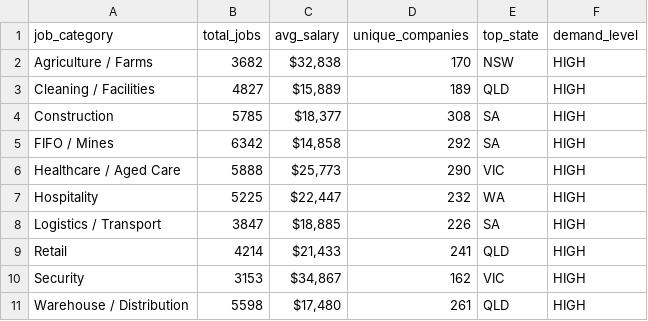
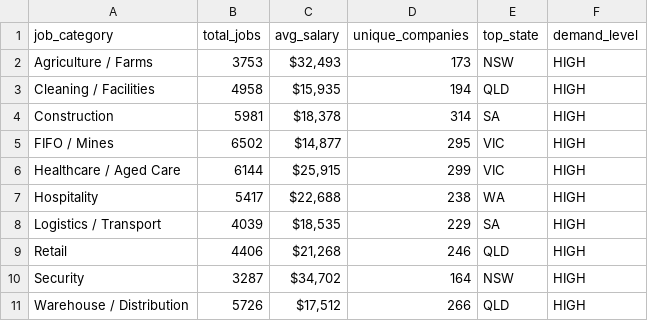
Before and after one commit to picaaart/Seekscrapper, a CSV file: data/category_stats.csv, drawn as a sheet.

```diff
--- a/data/category_stats.csv
+++ b/data/category_stats.csv
@@ -1,11 +1,11 @@
 job_category,total_jobs,avg_salary,unique_companies,top_state,demand_level
-Agriculture / Farms,3682,"$32,838",170,NSW,HIGH
-Cleaning / Facilities,4827,"$15,889",189,QLD,HIGH
-Construction,5785,"$18,377",308,SA,HIGH
-FIFO / Mines,6342,"$14,858",292,SA,HIGH
-Healthcare / Aged Care,5888,"$25,773",290,VIC,HIGH
-Hospitality,5225,"$22,447",232,WA,HIGH
-Logistics / Transport,3847,"$18,885",226,SA,HIGH
-Retail,4214,"$21,433",241,QLD,HIGH
-Security,3153,"$34,867",162,VIC,HIGH
-Warehouse / Distribution,5598,"$17,480",261,QLD,HIGH
+Agriculture / Farms,3753,"$32,493",173,NSW,HIGH
+Cleaning / Facilities,4958,"$15,935",194,QLD,HIGH
+Construction,5981,"$18,378",314,SA,HIGH
+FIFO / Mines,6502,"$14,877",295,VIC,HIGH
+Healthcare / Aged Care,6144,"$25,915",299,VIC,HIGH
+Hospitality,5417,"$22,688",238,WA,HIGH
+Logistics / Transport,4039,"$18,535",229,SA,HIGH
+Retail,4406,"$21,268",246,QLD,HIGH
+Security,3287,"$34,702",164,NSW,HIGH
+Warehouse / Distribution,5726,"$17,512",266,QLD,HIGH
```
Also changed, not shown: data/location_stats.csv, data/monthly_trends.csv, 4 other files.
